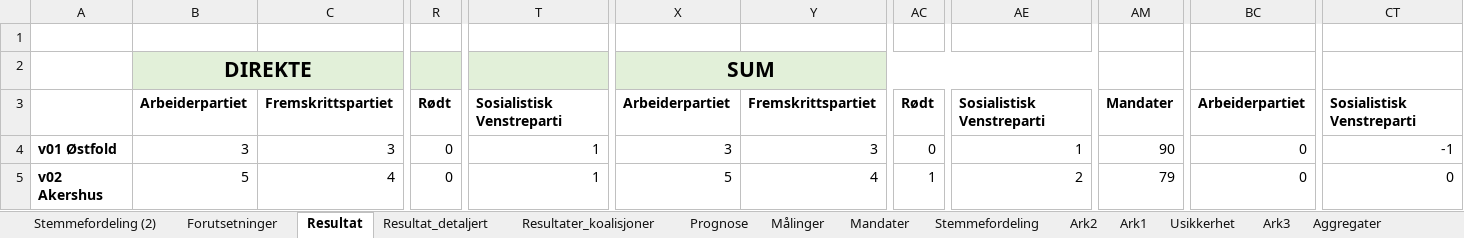
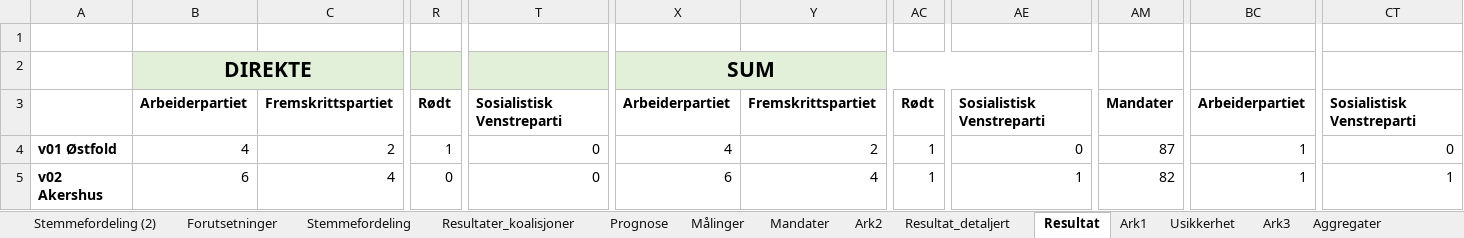
Before and after one commit to Harhoy/valgmodell, an Excel workbook: modell/Valg.xlsm, sheet Resultat, drawn as a sheet; only a part is shown, gaps mark what is left out; values as stored, in another font and other column widths than the file's, no borders; charts and pictures and conditional formats not drawn; the diff covers the shown part only; the diff names each change by its address in the sheet, - before the commit and + after, or states it on an @@ line.

```diff
--- a/modell/Valg.xlsm (sheet Resultat)
+++ b/modell/Valg.xlsm (sheet Resultat)
@@ sheet tab order changed: Stemmefordeling (2) | Forutsetninger | Stemmefordeling | Resultater_koalisjoner | Prognose | Målinger | Mandater | Ark2 | Resultat_detaljert | Resultat | Ark1 | Usikkerhet | Ark3 | Aggregater @@
-B4: 3
+B4: 4
-C4: 3
+C4: 2
-R4: 0
+R4: 1
-T4:T5: 1
+T4:T5: 0
-X4: 3
+X4: 4
-Y4: 3
+Y4: 2
-AC4: 0
+AC4: 1
-AE4: 1
+AE4: 0
-AM4: 90
+AM4: 87
-BC4:BC5: 0
+BC4:BC5: 1
-CT4: -1
+CT4: 0
-B5: 5
+B5: 6
-X5: 5
+X5: 6
-AE5: 2
+AE5: 1
-AM5: 79
+AM5: 82
-CT5: 0
+CT5: 1
```
Also changed, not shown: 3 added rows, 3 removed rows and 139 edited cells elsewhere in this sheet, sheet Stemmefordeling, sheet Usikkerhet, sheet Resultat_detaljert, sheet Prognose, sheet Målinger, sheet Forutsetninger, charts or pictures, 3 other files.
